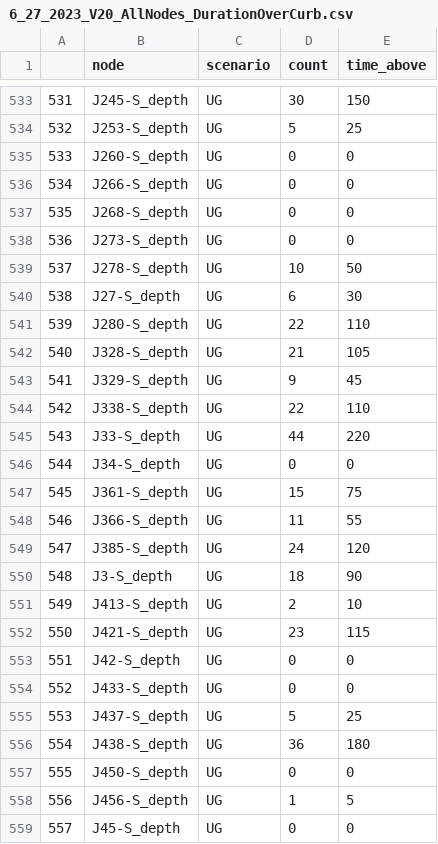
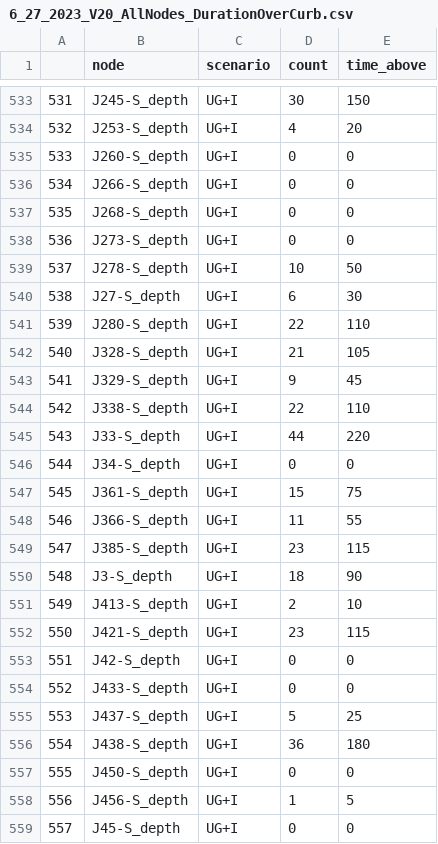
Before and after one commit to A-Spangler/InnerHarbor_SWMMModel, a CSV file: processed/nodes/6_27_2023_V20_AllNodes_DurationOverCurb.csv, drawn as a sheet; only a part is shown, gaps mark what is left out; the diff covers the shown part only.

```diff
--- a/processed/nodes/6_27_2023_V20_AllNodes_DurationOverCurb.csv
+++ b/processed/nodes/6_27_2023_V20_AllNodes_DurationOverCurb.csv
@@ -533,27 +533,27 @@
-531,J245-S_depth,UG,30,150
-532,J253-S_depth,UG,5,25
-533,J260-S_depth,UG,0,0
-534,J266-S_depth,UG,0,0
-535,J268-S_depth,UG,0,0
-536,J273-S_depth,UG,0,0
-537,J278-S_depth,UG,10,50
-538,J27-S_depth,UG,6,30
-539,J280-S_depth,UG,22,110
-540,J328-S_depth,UG,21,105
-541,J329-S_depth,UG,9,45
-542,J338-S_depth,UG,22,110
-543,J33-S_depth,UG,44,220
-544,J34-S_depth,UG,0,0
-545,J361-S_depth,UG,15,75
-546,J366-S_depth,UG,11,55
-547,J385-S_depth,UG,24,120
-548,J3-S_depth,UG,18,90
-549,J413-S_depth,UG,2,10
-550,J421-S_depth,UG,23,115
-551,J42-S_depth,UG,0,0
-552,J433-S_depth,UG,0,0
-553,J437-S_depth,UG,5,25
-554,J438-S_depth,UG,36,180
-555,J450-S_depth,UG,0,0
-556,J456-S_depth,UG,1,5
-557,J45-S_depth,UG,0,0
+531,J245-S_depth,UG+I,30,150
+532,J253-S_depth,UG+I,4,20
+533,J260-S_depth,UG+I,0,0
+534,J266-S_depth,UG+I,0,0
+535,J268-S_depth,UG+I,0,0
+536,J273-S_depth,UG+I,0,0
+537,J278-S_depth,UG+I,10,50
+538,J27-S_depth,UG+I,6,30
+539,J280-S_depth,UG+I,22,110
+540,J328-S_depth,UG+I,21,105
+541,J329-S_depth,UG+I,9,45
+542,J338-S_depth,UG+I,22,110
+543,J33-S_depth,UG+I,44,220
+544,J34-S_depth,UG+I,0,0
+545,J361-S_depth,UG+I,15,75
+546,J366-S_depth,UG+I,11,55
+547,J385-S_depth,UG+I,23,115
+548,J3-S_depth,UG+I,18,90
+549,J413-S_depth,UG+I,2,10
+550,J421-S_depth,UG+I,23,115
+551,J42-S_depth,UG+I,0,0
+552,J433-S_depth,UG+I,0,0
+553,J437-S_depth,UG+I,5,25
+554,J438-S_depth,UG+I,36,180
+555,J450-S_depth,UG+I,0,0
+556,J456-S_depth,UG+I,1,5
+557,J45-S_depth,UG+I,0,0
```
Also changed, not shown: 103 edited cells elsewhere in this file, processed/nodes/6_27_2023_V20_AllNodes_MaxDepth.csv, processed/nodes/6_27_2023_V20_AllNodes_MaxFlow.csv, 23 other files.
